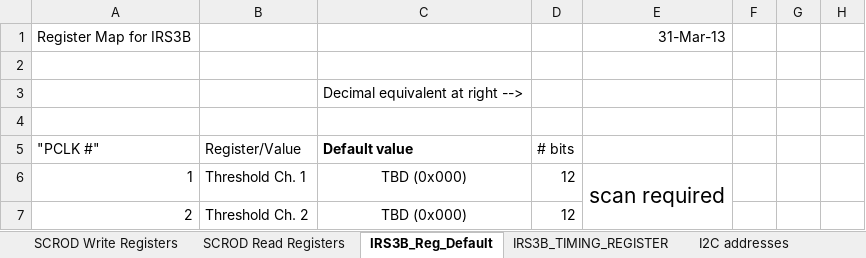
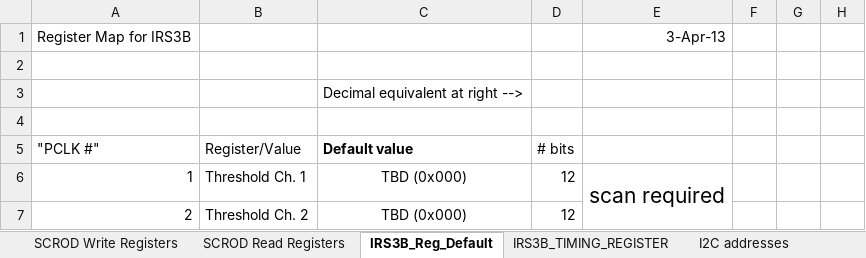
Before and after one commit to mzandrew/idlab-scrod, an Excel workbook: SCROD-boardstack/iTOP/IRS3B_CRT/contrib/register_map.xlsx, sheet IRS3B_Reg_Default, drawn as a sheet; only a part is shown; values as stored, in another font and other column widths than the file's, no borders; the diff names each change by its address in the sheet, - before the commit and + after, or states it on an @@ line.

```diff
--- a/SCROD-boardstack/iTOP/IRS3B_CRT/contrib/register_map.xlsx (sheet IRS3B_Reg_Default)
+++ b/SCROD-boardstack/iTOP/IRS3B_CRT/contrib/register_map.xlsx (sheet IRS3B_Reg_Default)
-E1: 31-Mar-13
+E1: 3-Apr-13
```
Also changed, not shown: sheet SCROD Write Registers, sheet SCROD Read Registers, 13 other files.
